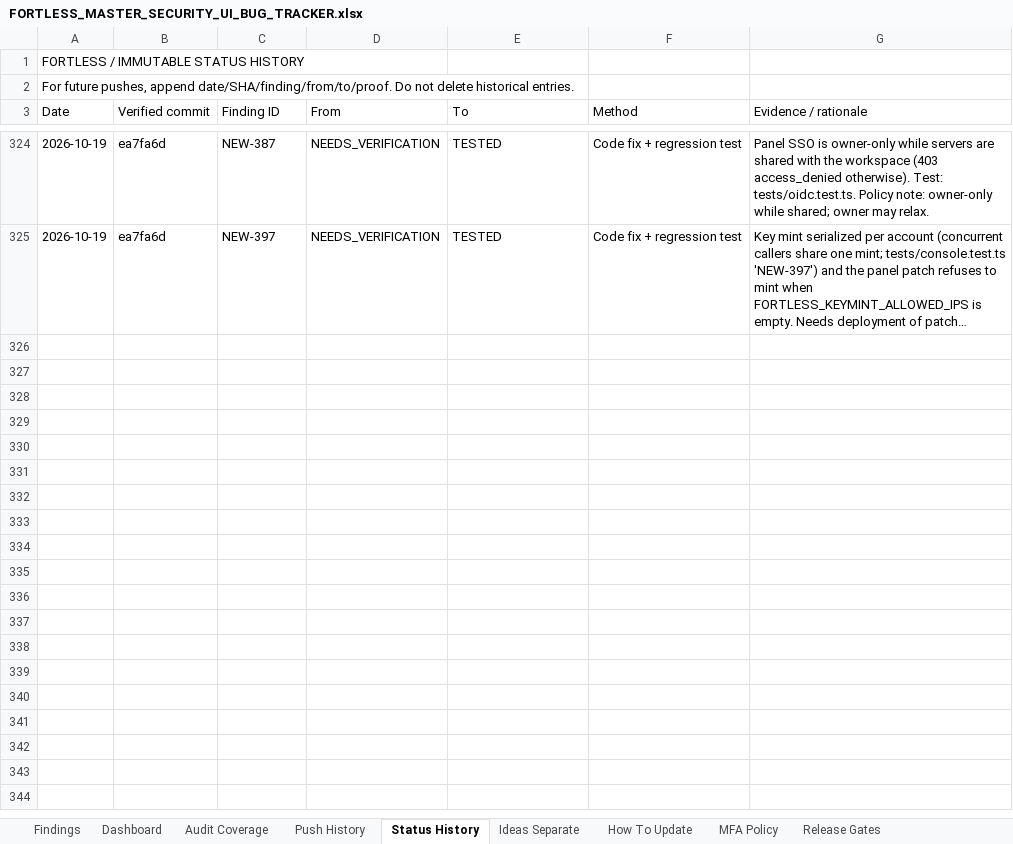
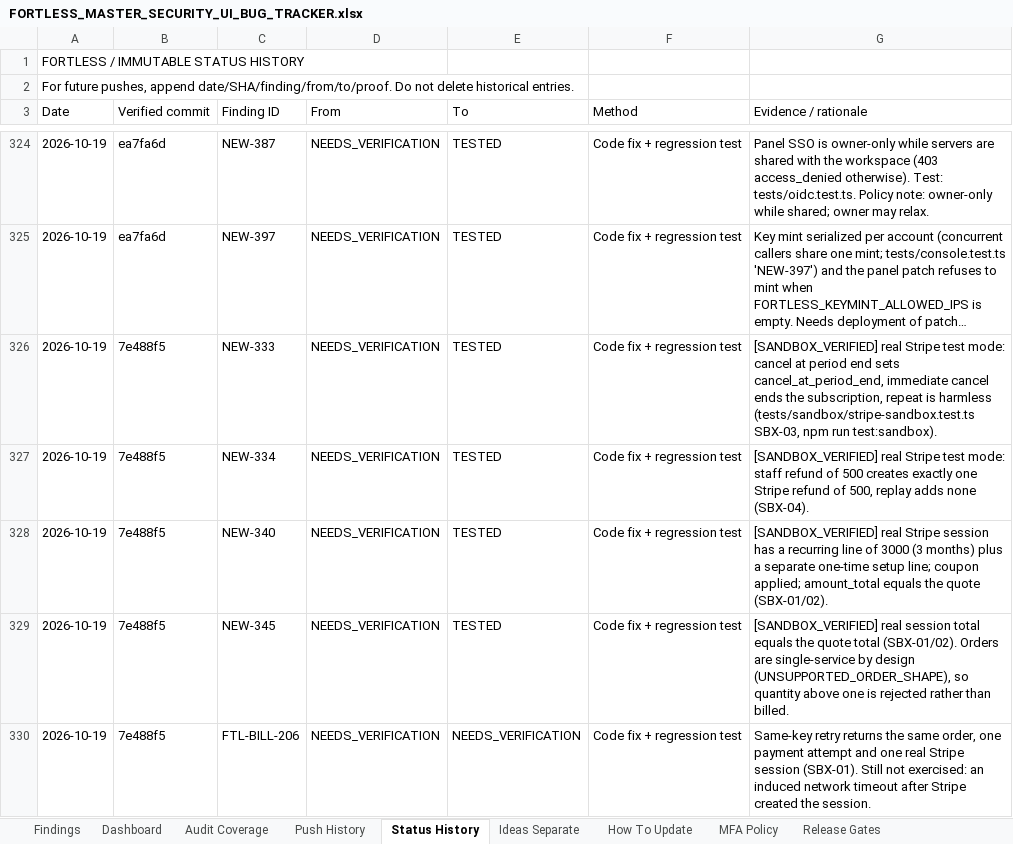
Before and after one commit to trencito42/fortless, an Excel workbook: audits/FORTLESS_MASTER_SECURITY_UI_BUG_TRACKER.xlsx, sheet Status History, drawn as a sheet; only a part is shown, gaps mark what is left out; long unchanged cells end in …; values as stored, in another font and other column widths than the file's, no borders; the diff names each change by its address in the sheet, - before the commit and + after, or states it on an @@ line.

```diff
--- a/audits/FORTLESS_MASTER_SECURITY_UI_BUG_TRACKER.xlsx (sheet Status History)
+++ b/audits/FORTLESS_MASTER_SECURITY_UI_BUG_TRACKER.xlsx (sheet Status History)
+row 326: 2026-10-19 | 7e488f5 | NEW-333 | NEEDS_VERIFICATION | TESTED | Code fix + regression test | [SANDBOX_VERIFIED] real Stripe test mode: cancel at period end sets cancel_at_period_end, immediate cancel ends the subscription, repeat is harmless (tests/sandbox/stripe-sandbox.test.ts SBX-03, npm run test:sandbox).
+row 327: 2026-10-19 | 7e488f5 | NEW-334 | NEEDS_VERIFICATION | TESTED | Code fix + regression test | [SANDBOX_VERIFIED] real Stripe test mode: staff refund of 500 creates exactly one Stripe refund of 500, replay adds none (SBX-04).
+row 328: 2026-10-19 | 7e488f5 | NEW-340 | NEEDS_VERIFICATION | TESTED | Code fix + regression test | [SANDBOX_VERIFIED] real Stripe session has a recurring line of 3000 (3 months) plus a separate one-time setup line; coupon applied; amount_total equals the quote (SBX-01/02).
+row 329: 2026-10-19 | 7e488f5 | NEW-345 | NEEDS_VERIFICATION | TESTED | Code fix + regression test | [SANDBOX_VERIFIED] real session total equals the quote total (SBX-01/02). Orders are single-service by design (UNSUPPORTED_ORDER_SHAPE), so quantity above one is rejected rather than billed.
+row 330: 2026-10-19 | 7e488f5 | FTL-BILL-206 | NEEDS_VERIFICATION | NEEDS_VERIFICATION | Code fix + regression test | Same-key retry returns the same order, one payment attempt and one real Stripe session (SBX-01). Still not exercised: an induced network timeout after Stripe created the session.
```
Also changed, not shown: sheet Findings, sheet Push History, sheet Dashboard, 4 other files.
